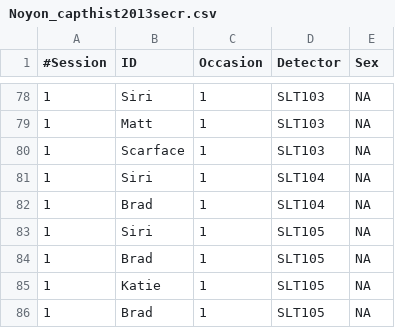
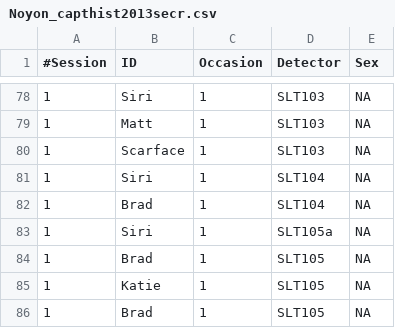
Before and after one commit to david-borchers/snowleopards, a CSV file: Noyon2013/Noyon_capthist2013secr.csv, drawn as a sheet; only a part is shown, gaps mark what is left out.

Commit message:
Fixed an error in data, added a new folder for between site comparison analysis!

```diff
--- a/Noyon2013/Noyon_capthist2013secr.csv
+++ b/Noyon2013/Noyon_capthist2013secr.csv
@@ -82,3 +82,3 @@
 1,Brad,1,SLT104,NA
-1,Siri,1,SLT105,NA
+1,Siri,1,SLT105a,NA
 1,Brad,1,SLT105,NA
```
Also changed, not shown: 7 other files.
